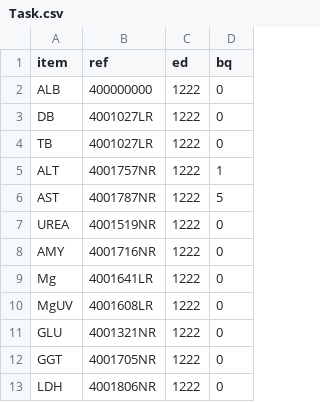
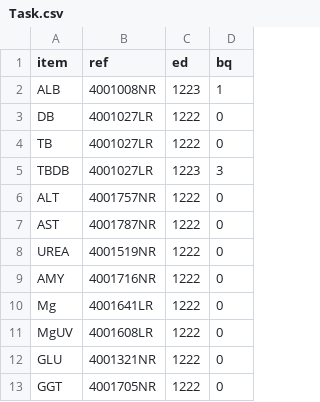
Before and after one commit to karpenzyah/Hospitex-Barcodes-Generator, a CSV file: Task.csv, drawn as a sheet; only a part is shown; the shorter side is filled out with more unchanged rows; addresses are those after the commit; the diff names each change by its address in the sheet, - before the commit and + after, or states it on an @@ line.

```diff
--- a/Task.csv
+++ b/Task.csv
-B2 (ref): 400000000
+B2 (ref): 4001008NR
-C2 (ed): 1222
+C2 (ed): 1223
-D2 (bq): 0
+D2 (bq): 1
+row 5: TBDB | 4001027LR | 1223 | 3
-D6 (bq): 1
+D6 (bq): 0
-D7 (bq): 5
+D7 (bq): 0
```
Also changed, not shown: 8 other files.
